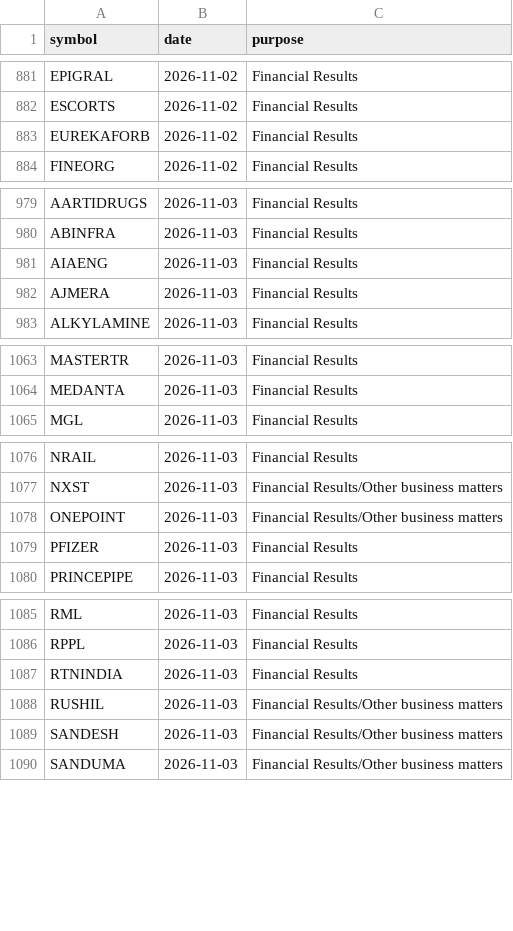
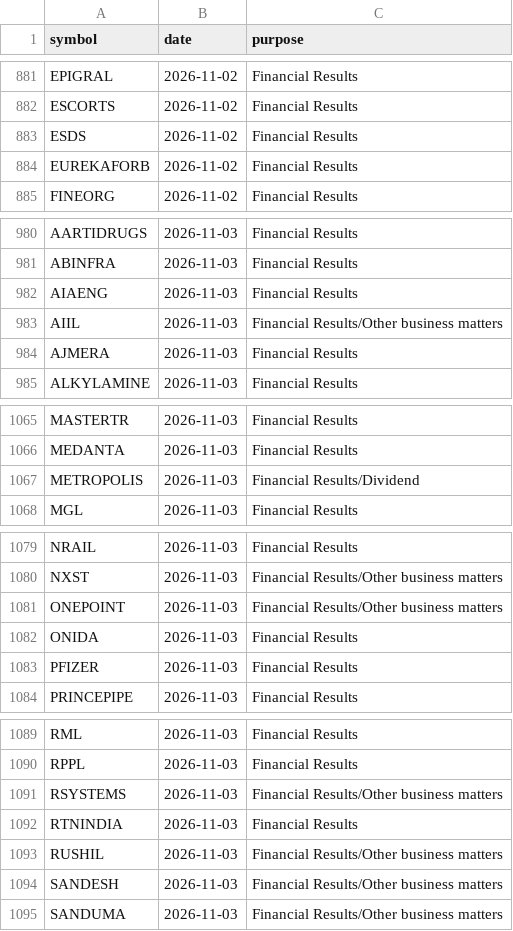
Before and after one commit to vs916491-maker/Nifty-sector-strength, a CSV file: data/meta/results_calendar.csv, drawn as a sheet; only a part is shown, gaps mark what is left out; the diff covers the shown part only.

```diff
--- a/data/meta/results_calendar.csv
+++ b/data/meta/results_calendar.csv
@@ -882,2 +882,3 @@ EPIGRAL,2026-11-02,Financial Results
 ESCORTS,2026-11-02,Financial Results
+ESDS,2026-11-02,Financial Results
 EUREKAFORB,2026-11-02,Financial Results
@@ -981,2 +982,3 @@ ABINFRA,2026-11-03,Financial Results
 AIAENG,2026-11-03,Financial Results
+AIIL,2026-11-03,Financial Results/Other business matters
 AJMERA,2026-11-03,Financial Results
@@ -1064,2 +1066,3 @@ MASTERTR,2026-11-03,Financial Results
 MEDANTA,2026-11-03,Financial Results
+METROPOLIS,2026-11-03,Financial Results/Dividend
 MGL,2026-11-03,Financial Results
@@ -1078,2 +1081,3 @@ NXST,2026-11-03,Financial Results/Other business matters
 ONEPOINT,2026-11-03,Financial Results/Other business matters
+ONIDA,2026-11-03,Financial Results
 PFIZER,2026-11-03,Financial Results
@@ -1086,2 +1090,3 @@ RML,2026-11-03,Financial Results
 RPPL,2026-11-03,Financial Results
+RSYSTEMS,2026-11-03,Financial Results/Other business matters
 RTNINDIA,2026-11-03,Financial Results
```
Also changed, not shown: 5 added rows and 1 edited cell elsewhere in this file, 1 other file.
